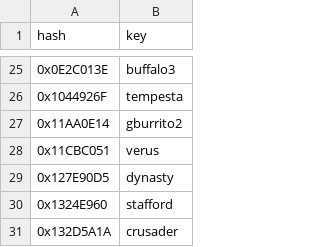
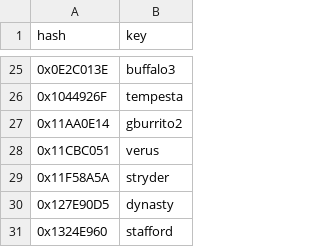
Before and after one commit to calamity-inc/gta-v-joaat-hash-db, a CSV file: out/automobiles-hex.csv, drawn as a sheet; only a part is shown, gaps mark what is left out; the shorter side is filled out with more unchanged rows; the diff names each change by its address in the sheet, - before the commit and + after, or states it on an @@ line.

Commit message:
Move stryder to automobiles

```diff
--- a/out/automobiles-hex.csv
+++ b/out/automobiles-hex.csv
+row 29: 0x11F58A5A | stryder
```
Also changed, not shown: out/automobiles-dec_signed.csv, out/automobiles-dec_unsigned.csv, 8 other files.
